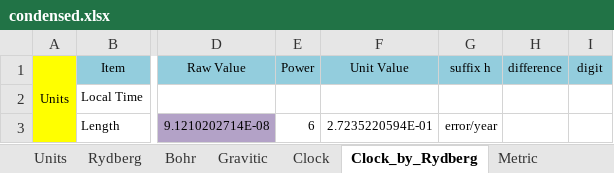
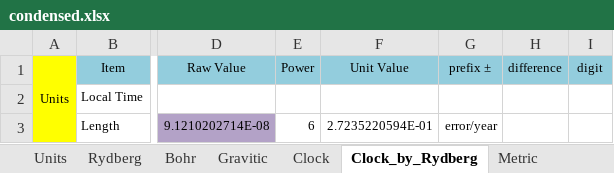
Before and after one commit to suchowan/a_converter, an Excel workbook: doc/condensed.xlsx, sheet Clock_by_Rydberg, drawn as a sheet; only a part is shown, gaps mark what is left out; values as stored, in another font and other column widths than the file's, no borders; the diff names each change by its address in the sheet, - before the commit and + after, or states it on an @@ line.

Commit message:
Unify harmonic unit prefixes (suffix h → prefix ±); add coexistence Note 3 to revised.pdf

```diff
--- a/doc/condensed.xlsx (sheet Clock_by_Rydberg)
+++ b/doc/condensed.xlsx (sheet Clock_by_Rydberg)
-G1: suffix h
+G1: prefix ±
```
Also changed, not shown: 2 other files.
